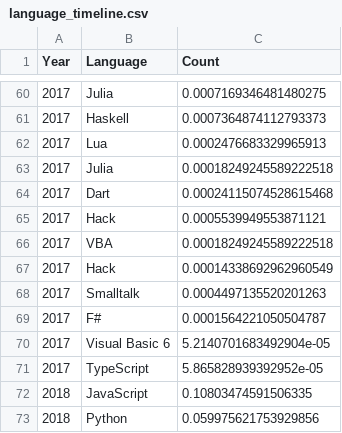
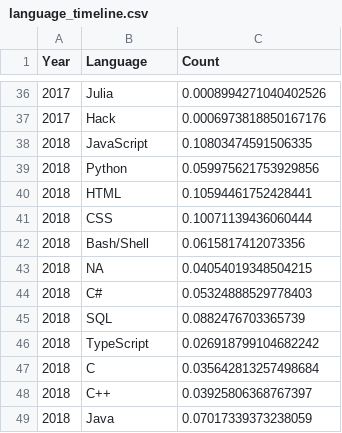
Before and after one commit to ThomasCox-MonashUni/FIT3179_Visualisation2, a CSV file: data/language_timeline.csv, drawn as a sheet; only a part is shown, gaps mark what is left out; the shorter side is filled out with more unchanged rows; the diff covers the shown part only.

```diff
--- a/data/language_timeline.csv
+++ b/data/language_timeline.csv
@@ -60,13 +36,3 @@ Year,Language,Count
-2017, Julia,0.0007169346481480275
-2017,Haskell,0.0007364874112793373
-2017,Lua,0.0002476683329965913
-2017,Julia,0.00018249245589222518
-2017,Dart,0.00024115074528615468
-2017, Hack,0.0005539949553871121
-2017,VBA,0.00018249245589222518
-2017,Hack,0.00014338692962960549
-2017,Smalltalk,0.0004497135520201263
-2017,F#,0.0001564221050504787
-2017,Visual Basic 6,5.2140701683492904e-05
-2017,TypeScript,5.865828939392952e-05
+2017,Julia,0.0008994271040402526
+2017,Hack,0.0006973818850167176
 2018,JavaScript,0.10803474591506335
```
Also changed, not shown: 24 removed rows and 32 edited cells elsewhere in this file.
